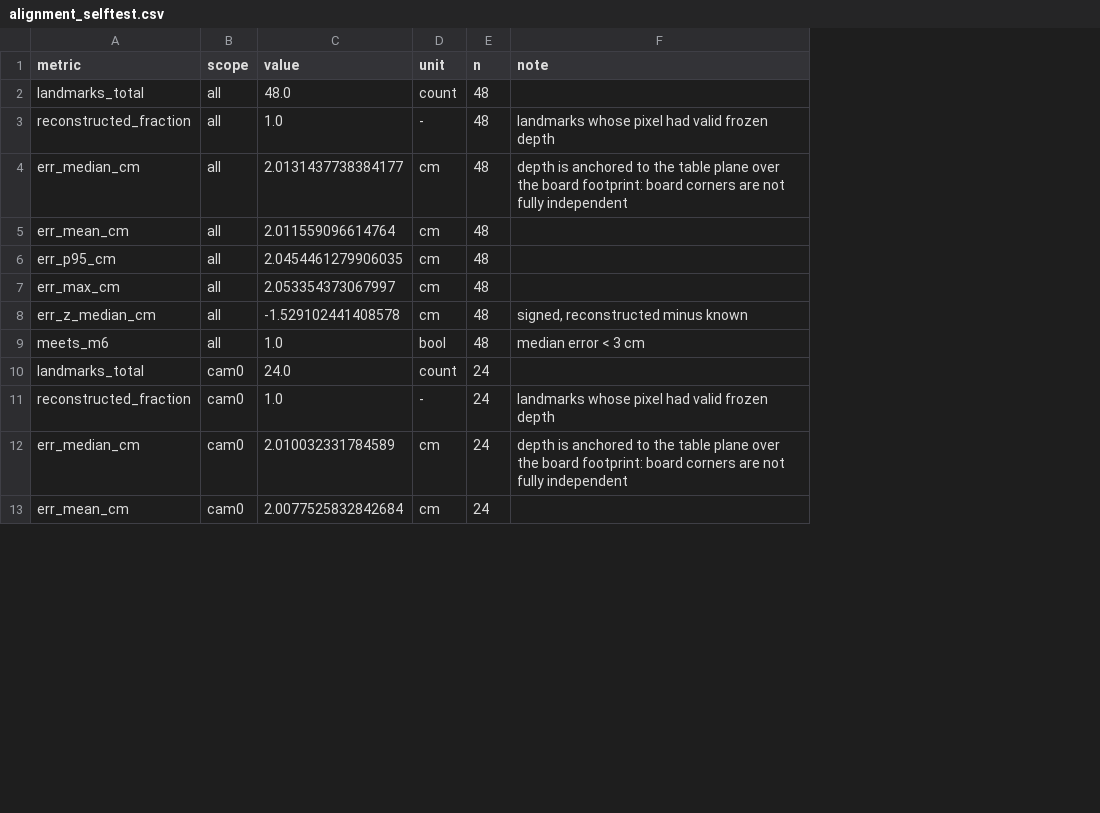
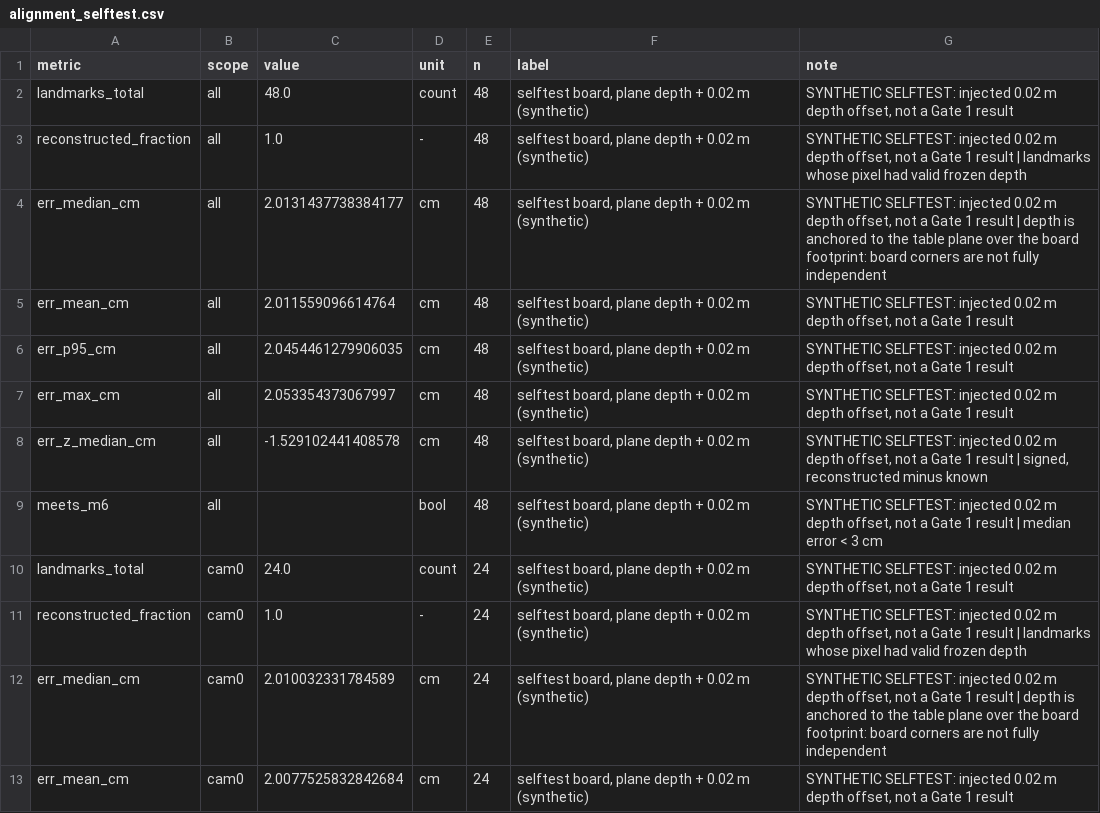
Before and after one commit to nischal2805/FireSimulation, a CSV file: livefire/eval/results/alignment_selftest.csv, drawn as a sheet; only a part is shown; addresses are those after the commit; the diff covers the shown part only; the diff names each change by its address in the sheet, - before the commit and + after, or states it on an @@ line.

```diff
--- a/livefire/eval/results/alignment_selftest.csv
+++ b/livefire/eval/results/alignment_selftest.csv
+column F (label), rows 2-13: all selftest board, plane depth + 0.02 m (synthetic)
-G2 (note): (empty)
+G2 (note): SYNTHETIC SELFTEST: injected 0.02 m depth offset, not a Gate 1 result
-G3 (note): landmarks whose…
+G3 (note): SYNTHETIC SELFTEST: injected 0.02 m depth offset, not a Gate 1 result | landmarks whose…
-G4 (note): depth is…
+G4 (note): SYNTHETIC SELFTEST: injected 0.02 m depth offset, not a Gate 1 result | depth is…
-G5:G7 (note): (empty)
+G5:G7 (note): SYNTHETIC SELFTEST: injected 0.02 m depth offset, not a Gate 1 result
-G8 (note): signed, reconstructed…
+G8 (note): SYNTHETIC SELFTEST: injected 0.02 m depth offset, not a Gate 1 result | signed, reconstructed…
-C9 (value): 1.0
+C9 (value): (empty)
-G9 (note): median error…
+G9 (note): SYNTHETIC SELFTEST: injected 0.02 m depth offset, not a Gate 1 result | median error…
-G10 (note): (empty)
+G10 (note): SYNTHETIC SELFTEST: injected 0.02 m depth offset, not a Gate 1 result
-G11 (note): landmarks whose…
+G11 (note): SYNTHETIC SELFTEST: injected 0.02 m depth offset, not a Gate 1 result | landmarks whose…
-G12 (note): depth is…
+G12 (note): SYNTHETIC SELFTEST: injected 0.02 m depth offset, not a Gate 1 result | depth is…
-G13 (note): (empty)
+G13 (note): SYNTHETIC SELFTEST: injected 0.02 m depth offset, not a Gate 1 result
```
Also changed, not shown: 14 edited cells elsewhere in this file, 8 other files.
